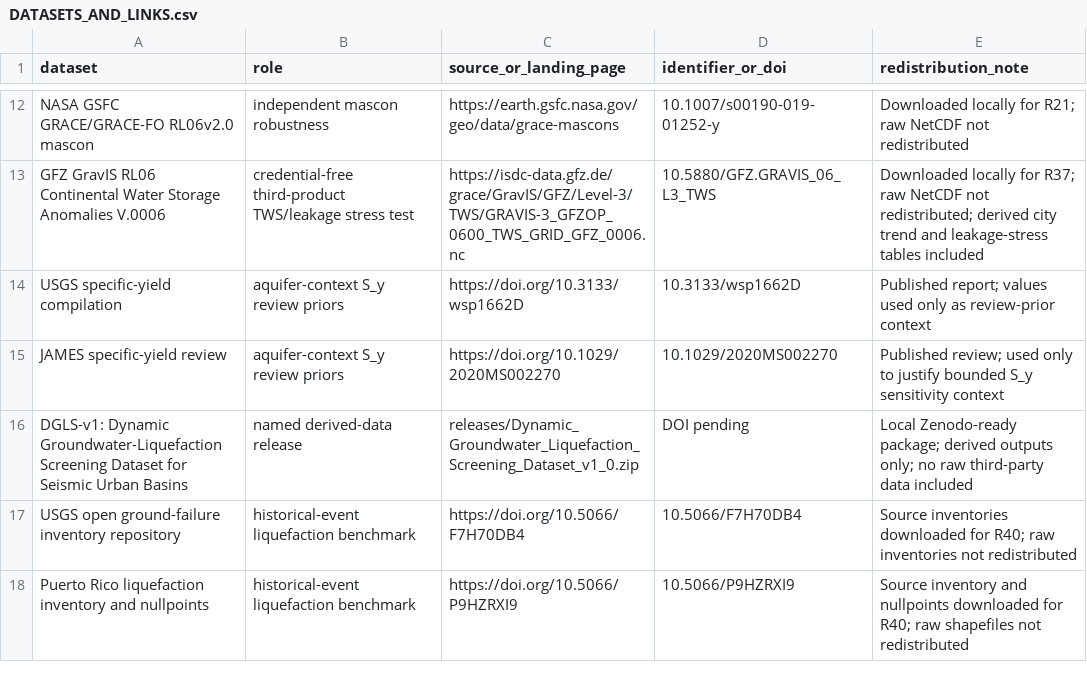
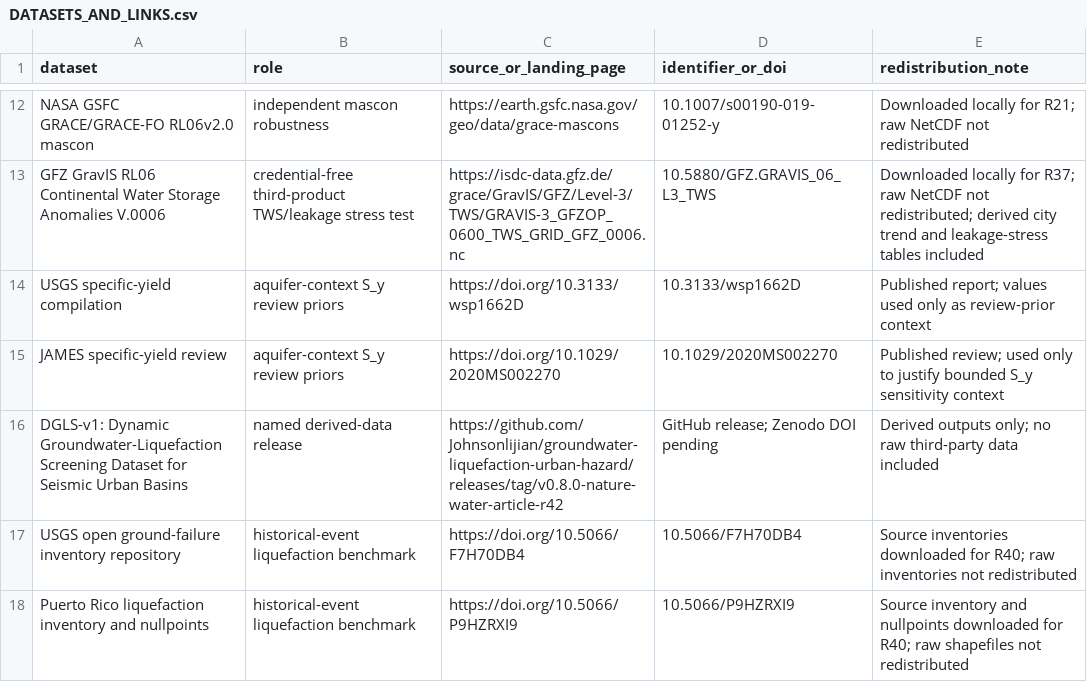
Before and after one commit to Johnsonlijian/groundwater-liquefaction-urban-hazard, a CSV file: DATASETS_AND_LINKS.csv, drawn as a sheet; only a part is shown, gaps mark what is left out.

Commit message:
Update public release and DOI status metadata

```diff
--- a/DATASETS_AND_LINKS.csv
+++ b/DATASETS_AND_LINKS.csv
@@ -15,3 +15,3 @@ USGS specific-yield compilation,aquifer-context S_y review priors,https://doi.or
 JAMES specific-yield review,aquifer-context S_y review priors,https://doi.org/10.1029/2020MS002270,10.1029/2020MS002270,Published review; used only to justify bounded S_y sensitivity context
-DGLS-v1: Dynamic Groundwater-Liquefaction Screening Dataset for Seismic Urban Basins,named derived-data release,releases/Dynamic_Groundwater_Liquefaction_Screening_Dataset_v1_0.zip,DOI pending,Local Zenodo-ready package; derived outputs only; no raw third-party data included
+DGLS-v1: Dynamic Groundwater-Liquefaction Screening Dataset for Seismic Urban Basins,named derived-data release,https://github.com/Johnsonlijian/groundwater-liquefaction-urban-hazard/releases/tag/v0.8.0-nature-water-article-r42,GitHub release; Zenodo DOI pending,Derived outputs only; no raw third-party data included
 USGS open ground-failure inventory repository,historical-event liquefaction benchmark,https://doi.org/10.5066/F7H70DB4,10.5066/F7H70DB4,Source inventories downloaded for R40; raw inventories not redistributed
```
Also changed, not shown: 3 other files.
